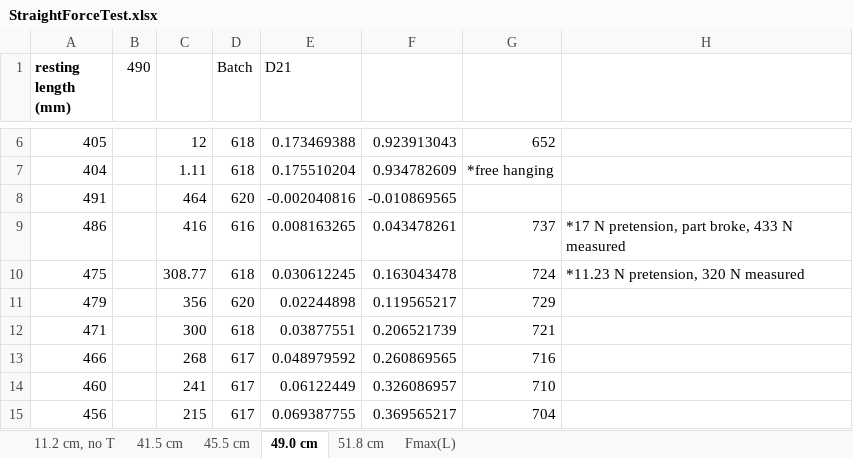
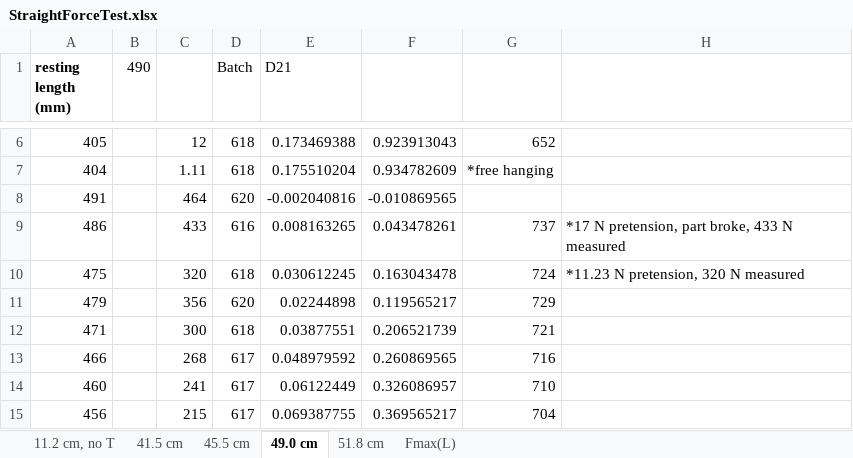
Before and after one commit to Agile-and-Adaptive-Robotics/Bipedal_Robot, an Excel workbook: Testing_Data/StraightForceTest.xlsx, sheet 49.0 cm, drawn as a sheet; only a part is shown, gaps mark what is left out; values as stored, in another font and other column widths than the file's, no borders; charts and pictures not drawn; the diff names each change by its address in the sheet, - before the commit and + after, or states it on an @@ line.

Commit message:
Ben_Lawrence_data_10mm
Is the working version that is being modified. The other one without the "_10mm" is an older version that was used for analysis. It will be deleted once the "_10mm" version is fully refined.

```diff
--- a/Testing_Data/StraightForceTest.xlsx (sheet 49.0 cm)
+++ b/Testing_Data/StraightForceTest.xlsx (sheet 49.0 cm)
-C9: 416
+C9: 433
-C10: 308.77
+C10: 320
```
Also changed, not shown: charts or pictures, 25 other files.
